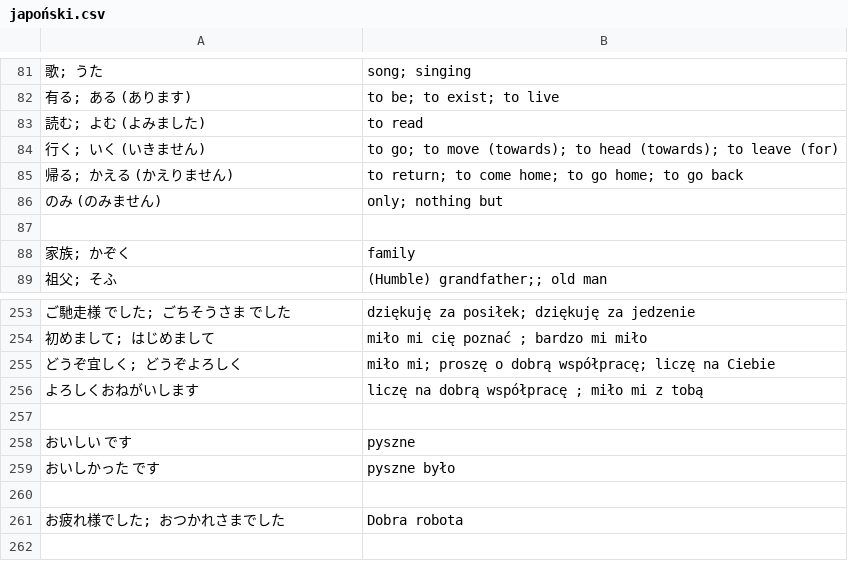
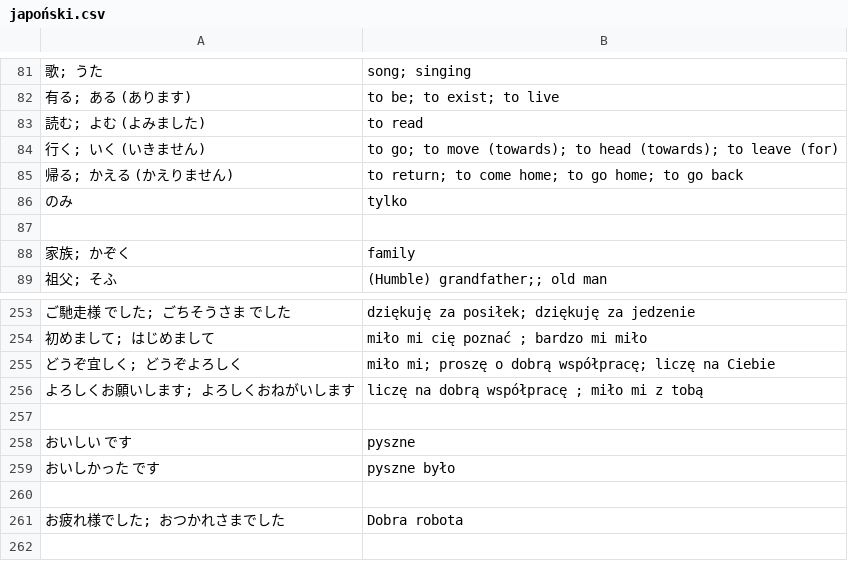
Before and after one commit to kamil-adam/anki, a CSV file: japan/japoński.csv, drawn as a sheet; only a part is shown, gaps mark what is left out; removed rows and columns are numbered as before the commit, all else as after; the diff names each change by its address in the sheet, - before the commit and + after, or states it on an @@ line.

Commit message:
japan

```diff
--- a/japan/japoński.csv
+++ b/japan/japoński.csv
-row 86: のみ (のみません) | only; nothing but
+row 86: のみ | tylko
-A256: よろしくおねがいします
+A256: よろしくお願いします; よろしくおねがいします
```
